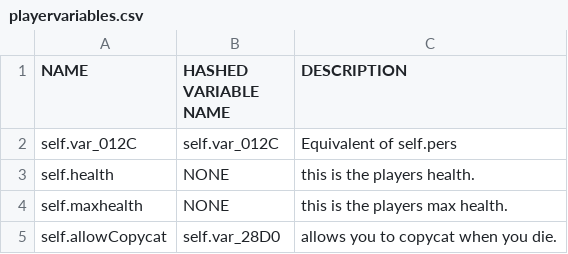
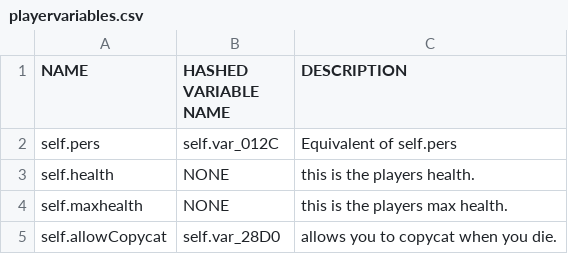
Before and after one commit to leafized/s2functions, a CSV file: variables/playervariables.csv, drawn as a sheet.

```diff
--- a/variables/playervariables.csv
+++ b/variables/playervariables.csv
@@ -1,3 +1,3 @@
 NAME,HASHED VARIABLE NAME ,DESCRIPTION
-self.var_012C,self.var_012C, Equivalent of self.pers
+self.pers,self.var_012C, Equivalent of self.pers
 self.health, NONE,this is the players health.
```
Also changed, not shown: functions/builtins.csv.
